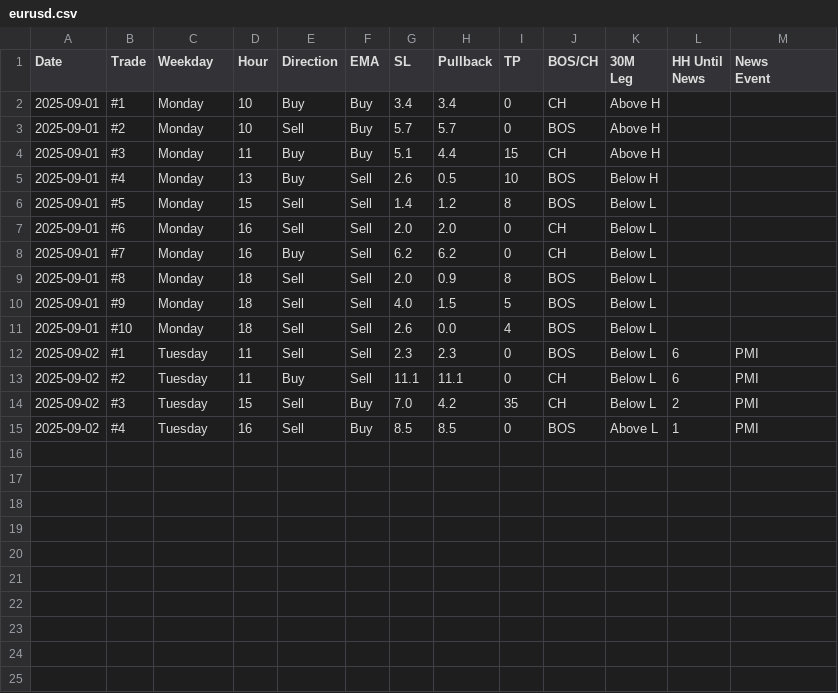
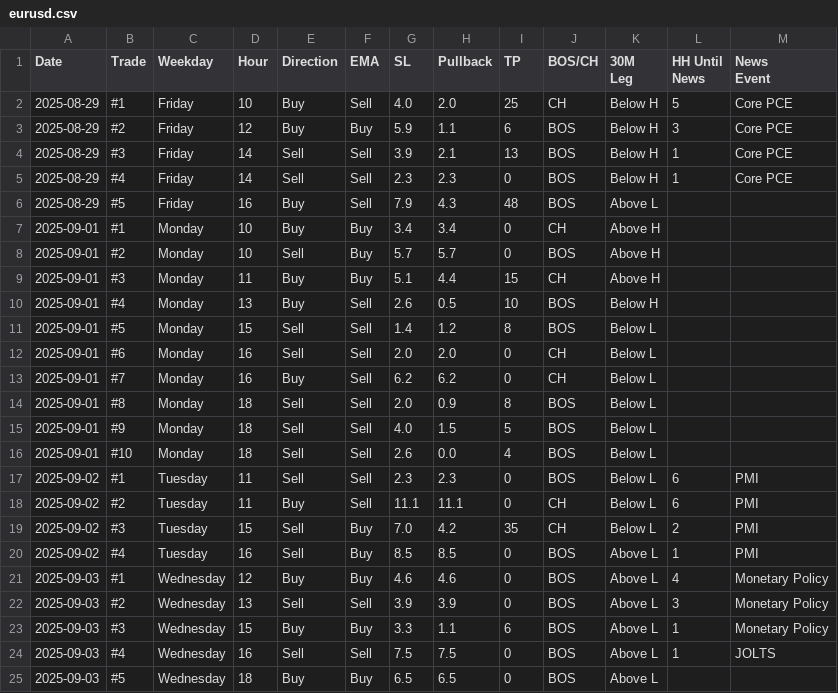
Before and after one commit to ReekenX/forex-backtester, a CSV file: new/eurusd.csv, drawn as a sheet.

Commit message:
chore: add new trading data and a bit of general stats

```diff
--- a/new/eurusd.csv
+++ b/new/eurusd.csv
@@ -4,2 +4,7 @@ News","News
 Event"
+2025-08-29,#1,Friday,10,Buy,Sell,4.0,2.0,25,CH,Below H,5,Core PCE
+2025-08-29,#2,Friday,12,Buy,Buy,5.9,1.1,6,BOS,Below H,3,Core PCE
+2025-08-29,#3,Friday,14,Sell,Sell,3.9,2.1,13,BOS,Below H,1,Core PCE
+2025-08-29,#4,Friday,14,Sell,Sell,2.3,2.3,0,BOS,Below H,1,Core PCE
+2025-08-29,#5,Friday,16,Buy,Sell,7.9,4.3,48,BOS,Above L,,
 2025-09-01,#1,Monday,10,Buy,Buy,3.4,3.4,0,CH,Above H,,
@@ -18 +23,6 @@ Event"
 2025-09-02,#4,Tuesday,16,Sell,Buy,8.5,8.5,0,BOS,Above L,1,PMI
+2025-09-03,#1,Wednesday,12,Buy,Buy,4.6,4.6,0,BOS,Above L,4,Monetary Policy
+2025-09-03,#2,Wednesday,13,Sell,Sell,3.9,3.9,0,BOS,Above L,3,Monetary Policy
+2025-09-03,#3,Wednesday,15,Buy,Buy,3.3,1.1,6,BOS,Above L,1,Monetary Policy
+2025-09-03,#4,Wednesday,16,Sell,Sell,7.5,7.5,0,BOS,Above L,1,JOLTS
+2025-09-03,#5,Wednesday,18,Buy,Buy,6.5,6.5,0,BOS,Above L,,
```
Also changed, not shown: 2 other files.
